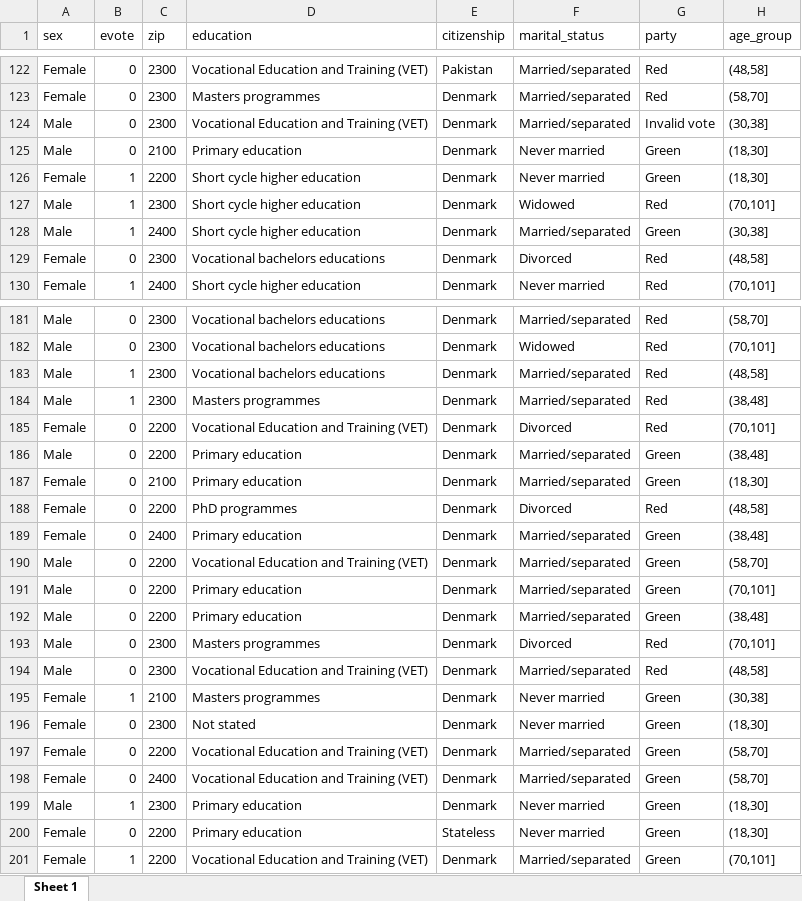
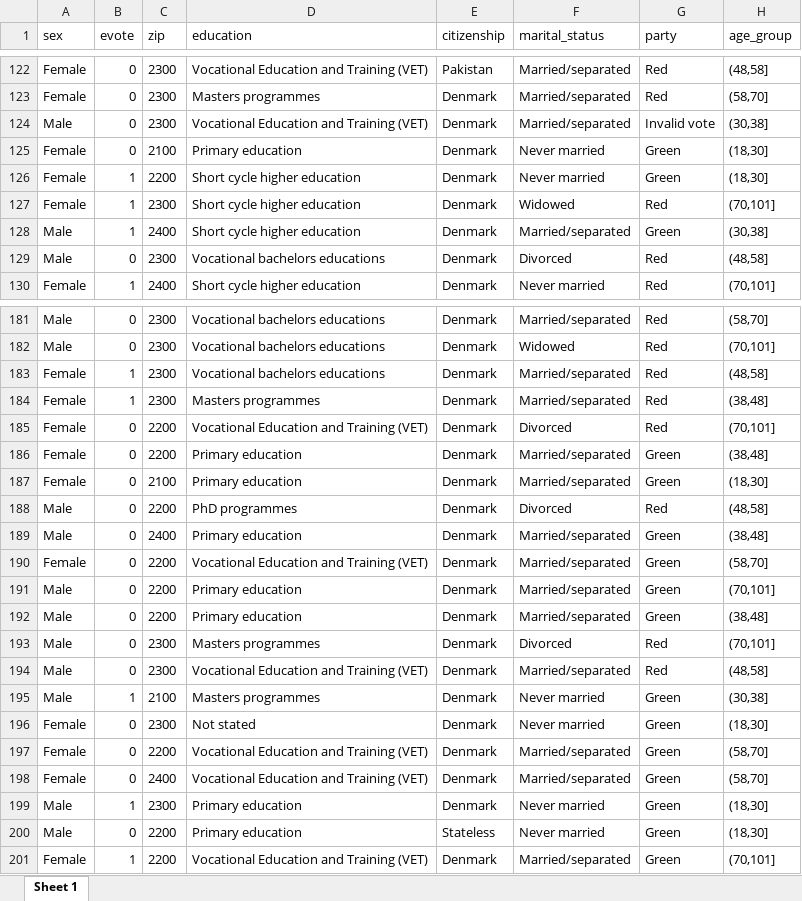
Before and after one commit to m3bogdan/SEPRI-Project, an Excel workbook: anon_data/anon_data_global2_pram.xlsx, sheet Sheet 1, drawn as a sheet; only a part is shown, gaps mark what is left out; values as stored, in another font and other column widths than the file's, no borders; removed rows and columns are numbered as before the commit, all else as after; the diff covers the shown part only; the diff names each change by its address in the sheet, - before the commit and + after, or states it on an @@ line.

```diff
--- a/anon_data/anon_data_global2_pram.xlsx (sheet Sheet 1)
+++ b/anon_data/anon_data_global2_pram.xlsx (sheet Sheet 1)
-row 125: Male | 0 | 2100 | Primary education | Denmark | Never married | Green | (18,30]
+row 125: Female | 0 | 2100 | Primary education | Denmark | Never married | Green | (18,30]
-A127 (sex): Male
+A127 (sex): Female
-A129 (sex): Female
+A129 (sex): Male
-A183:A184 (sex): Male
+A183:A184 (sex): Female
-row 186: Male | 0 | 2200 | Primary education | Denmark | Married/separated | Green | (38,48]
+row 186: Female | 0 | 2200 | Primary education | Denmark | Married/separated | Green | (38,48]
-A188:A189 (sex): Female
+A188:A189 (sex): Male
-A190 (sex): Male
+A190 (sex): Female
-A195 (sex): Female
+A195 (sex): Male
-A200 (sex): Female
+A200 (sex): Male
```
Also changed, not shown: 1 added row, 1 removed row and 26 edited cells elsewhere in this sheet, anon_data/anon_data_global_recoding_pram.xlsx, 2 other files.
